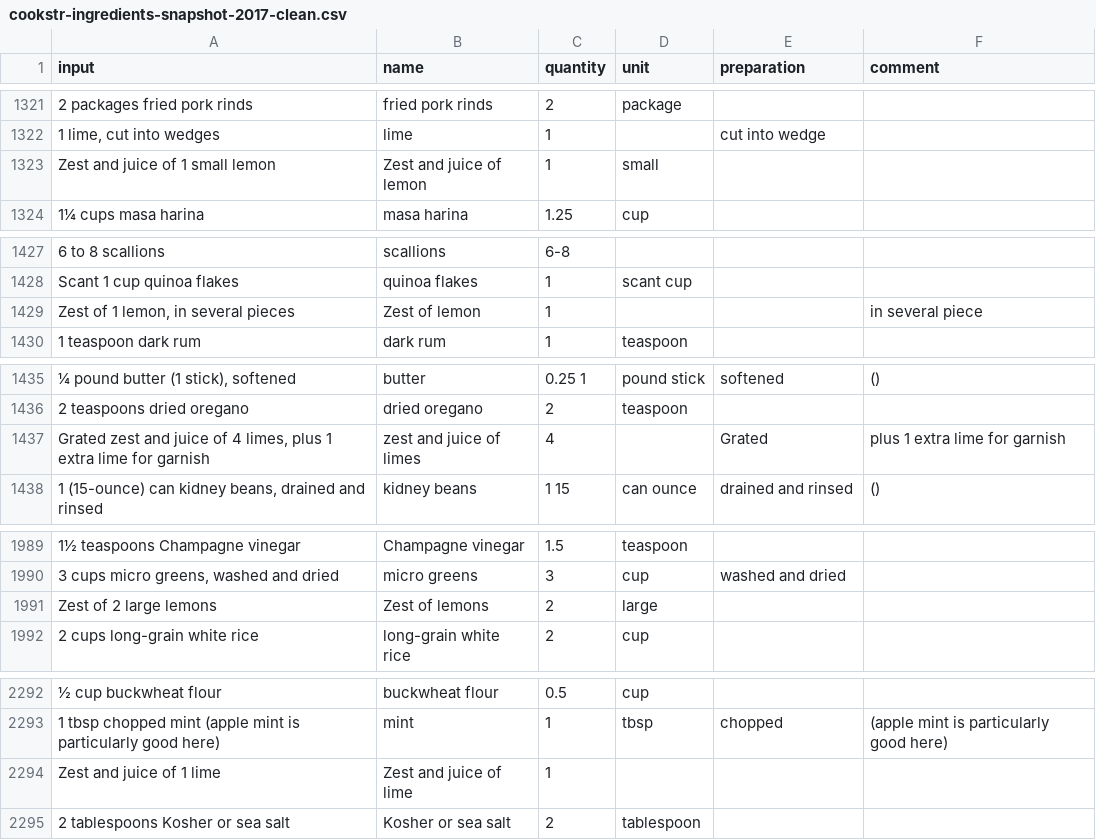
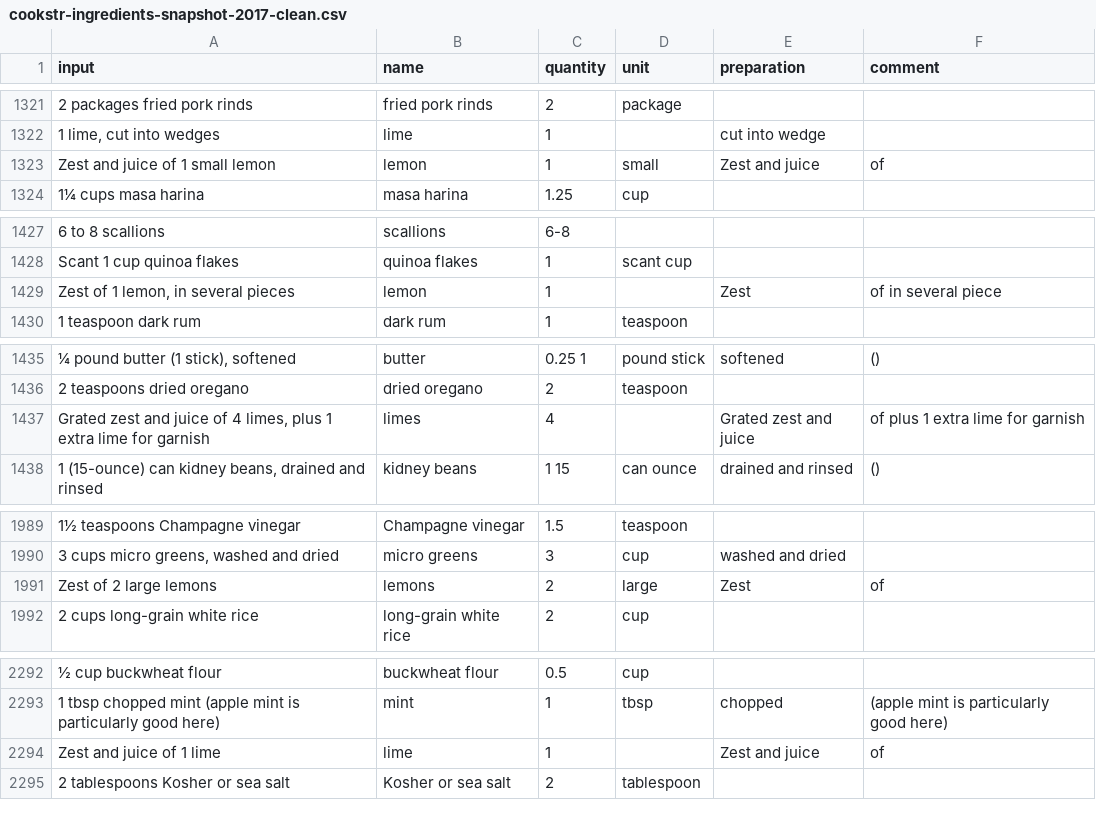
Before and after one commit to strangetom/ingredient-parser, a CSV file: train/data/cookstr/cookstr-ingredients-snapshot-2017-clean.csv, drawn as a sheet; only a part is shown, gaps mark what is left out; the diff covers the shown part only; the diff names each change by its address in the sheet, - before the commit and + after, or states it on an @@ line.

Commit message:
Bugfix: Make zest/juice part of the preparation across all datasets.

```diff
--- a/train/data/cookstr/cookstr-ingredients-snapshot-2017-clean.csv
+++ b/train/data/cookstr/cookstr-ingredients-snapshot-2017-clean.csv
-B1323 (name): Zest and juice of lemon
+B1323 (name): lemon
-E1323 (preparation): (empty)
+E1323 (preparation): Zest and juice
-F1323 (comment): (empty)
+F1323 (comment): of
-B1429 (name): Zest of lemon
+B1429 (name): lemon
-E1429 (preparation): (empty)
+E1429 (preparation): Zest
-F1429 (comment): in several piece
+F1429 (comment): of in several piece
-B1437 (name): zest and juice of limes
+B1437 (name): limes
-E1437 (preparation): Grated
+E1437 (preparation): Grated zest and juice
-F1437 (comment): plus 1 extra lime for garnish
+F1437 (comment): of plus 1 extra lime for garnish
-B1991 (name): Zest of lemons
+B1991 (name): lemons
-E1991 (preparation): (empty)
+E1991 (preparation): Zest
-F1991 (comment): (empty)
+F1991 (comment): of
-B2294 (name): Zest and juice of lime
+B2294 (name): lime
-E2294 (preparation): (empty)
+E2294 (preparation): Zest and juice
-F2294 (comment): (empty)
+F2294 (comment): of
```
Also changed, not shown: 84 edited cells elsewhere in this file, 1 other file.
